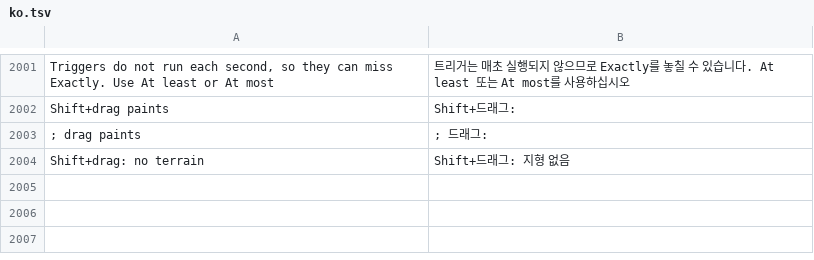
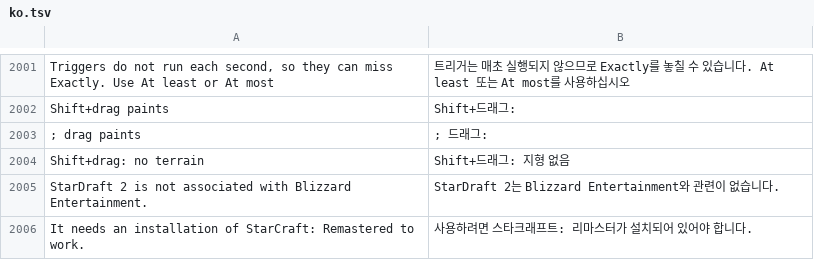
Before and after one commit to stardraft-editor/stardraft, a TSV file: apps/editor/res/lang/ko.tsv, drawn as a sheet; only a part is shown, gaps mark what is left out.

Commit message:
About: StarDraft 2 is not associated with Blizzard Entertainment, and it needs an installation of StarCraft: Remastered

```diff
--- a/apps/editor/res/lang/ko.tsv
+++ b/apps/editor/res/lang/ko.tsv
@@ -2004 +2004,3 @@ Shift+drag paints 	Shift+드래그:
 Shift+drag: no terrain	Shift+드래그: 지형 없음
+StarDraft 2 is not associated with Blizzard Entertainment.	StarDraft 2는 Blizzard Entertainment와 관련이 없습니다.
+It needs an installation of StarCraft: Remastered to work.	사용하려면 스타크래프트: 리마스터가 설치되어 있어야 합니다.
```
Also changed, not shown: apps/editor/res/lang/es.tsv, apps/editor/res/lang/ru.tsv, 6 other files.
